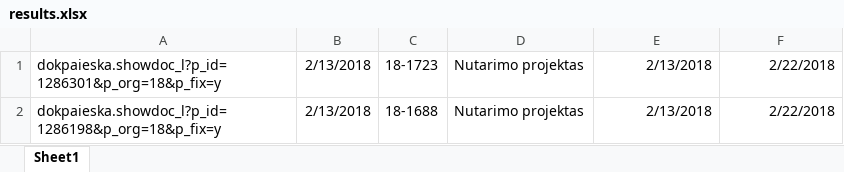
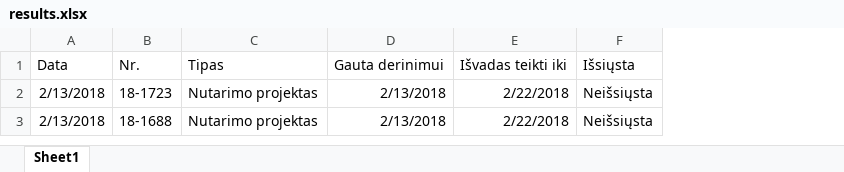
Before and after one commit to aliona95/RPA-task1, an Excel workbook: Task1(v4)/results.xlsx, sheet Sheet1, drawn as a sheet; values as stored, in another font and other column widths than the file's, no borders; removed rows and columns are numbered as before the commit, all else as after; the diff names each change by its address in the sheet, - before the commit and + after, or states it on an @@ line.

```diff
--- a/Task1(v4)/results.xlsx (sheet Sheet1)
+++ b/Task1(v4)/results.xlsx (sheet Sheet1)
-column A, rows 1-2: dokpaieska.showdoc_l?p_id=1286301&p_org=18&p_fix=y | dokpaieska.showdoc_l?p_id=1286198&p_org=18&p_fix=y
+column F, rows 2-3: Neišsiųsta | Neišsiųsta
+row 1: Data | Nr. | Tipas | Gauta derinimui | Išvadas teikti iki | Išsiųsta
```
Also changed, not shown: Task1(v4)/pridetiDT.xlsx, Task1(v4)/susijeDT.xlsx, 4 other files.
